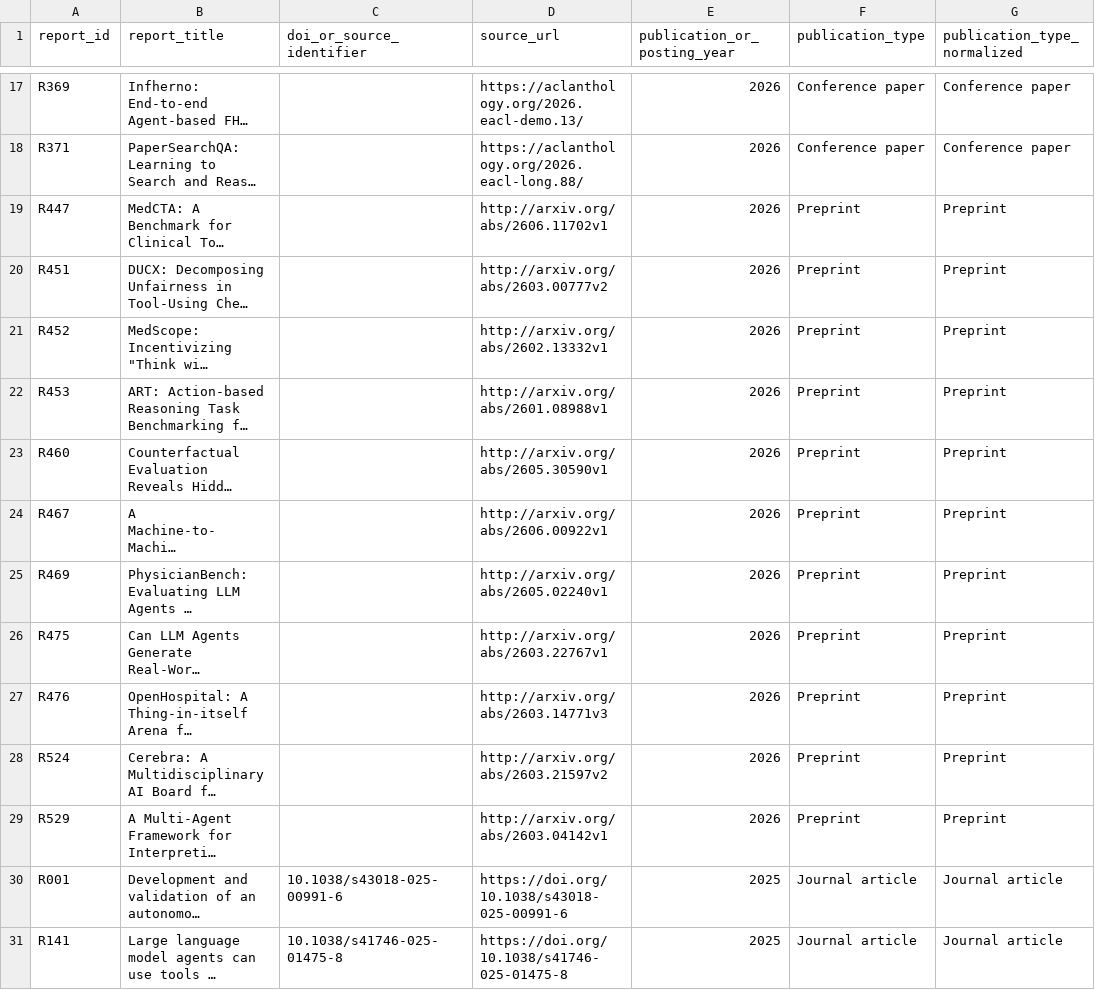
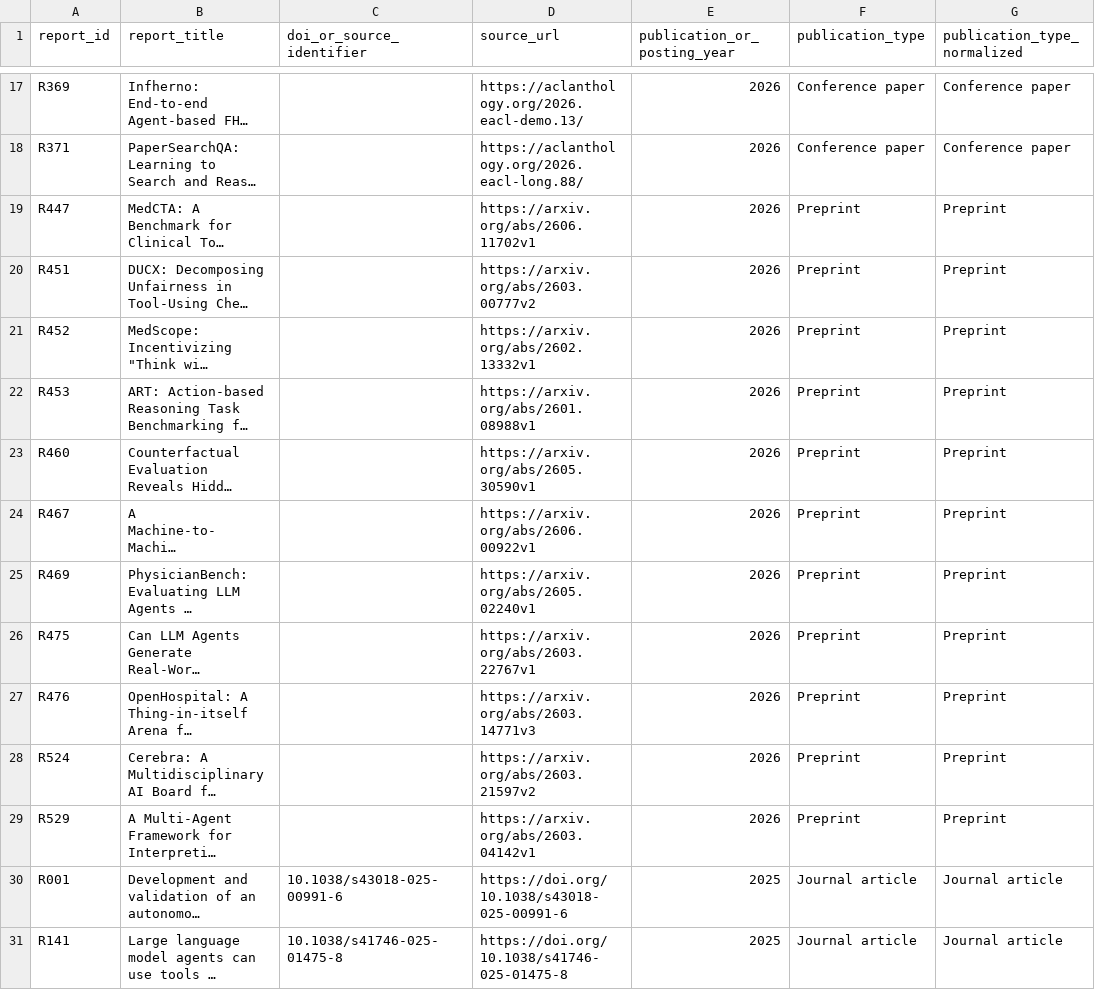
Before and after one commit to labber1/Awesome-Medical-Agent, a CSV file: data/included_reports.csv, drawn as a sheet; only a part is shown, gaps mark what is left out; long unchanged cells end in …; the diff covers the shown part only; the diff names each change by its address in the sheet, - before the commit and + after, or states it on an @@ line.

```diff
--- a/data/included_reports.csv
+++ b/data/included_reports.csv
-D19 (source_url): http://arxiv.org/abs/2606.11702v1
+D19 (source_url): https://arxiv.org/abs/2606.11702v1
-D20 (source_url): http://arxiv.org/abs/2603.00777v2
+D20 (source_url): https://arxiv.org/abs/2603.00777v2
-D21 (source_url): http://arxiv.org/abs/2602.13332v1
+D21 (source_url): https://arxiv.org/abs/2602.13332v1
-D22 (source_url): http://arxiv.org/abs/2601.08988v1
+D22 (source_url): https://arxiv.org/abs/2601.08988v1
-D23 (source_url): http://arxiv.org/abs/2605.30590v1
+D23 (source_url): https://arxiv.org/abs/2605.30590v1
-D24 (source_url): http://arxiv.org/abs/2606.00922v1
+D24 (source_url): https://arxiv.org/abs/2606.00922v1
-D25 (source_url): http://arxiv.org/abs/2605.02240v1
+D25 (source_url): https://arxiv.org/abs/2605.02240v1
-D26 (source_url): http://arxiv.org/abs/2603.22767v1
+D26 (source_url): https://arxiv.org/abs/2603.22767v1
-D27 (source_url): http://arxiv.org/abs/2603.14771v3
+D27 (source_url): https://arxiv.org/abs/2603.14771v3
-D28 (source_url): http://arxiv.org/abs/2603.21597v2
+D28 (source_url): https://arxiv.org/abs/2603.21597v2
-D29 (source_url): http://arxiv.org/abs/2603.04142v1
+D29 (source_url): https://arxiv.org/abs/2603.04142v1
```
Also changed, not shown: 14 edited cells elsewhere in this file, data/frozen_54_report_release_v1.0.3/data/report_bibliography.csv, data/frozen_54_report_release_v1.0.3/metadata/analytical_value_vocabulary.csv, 28 other files.
